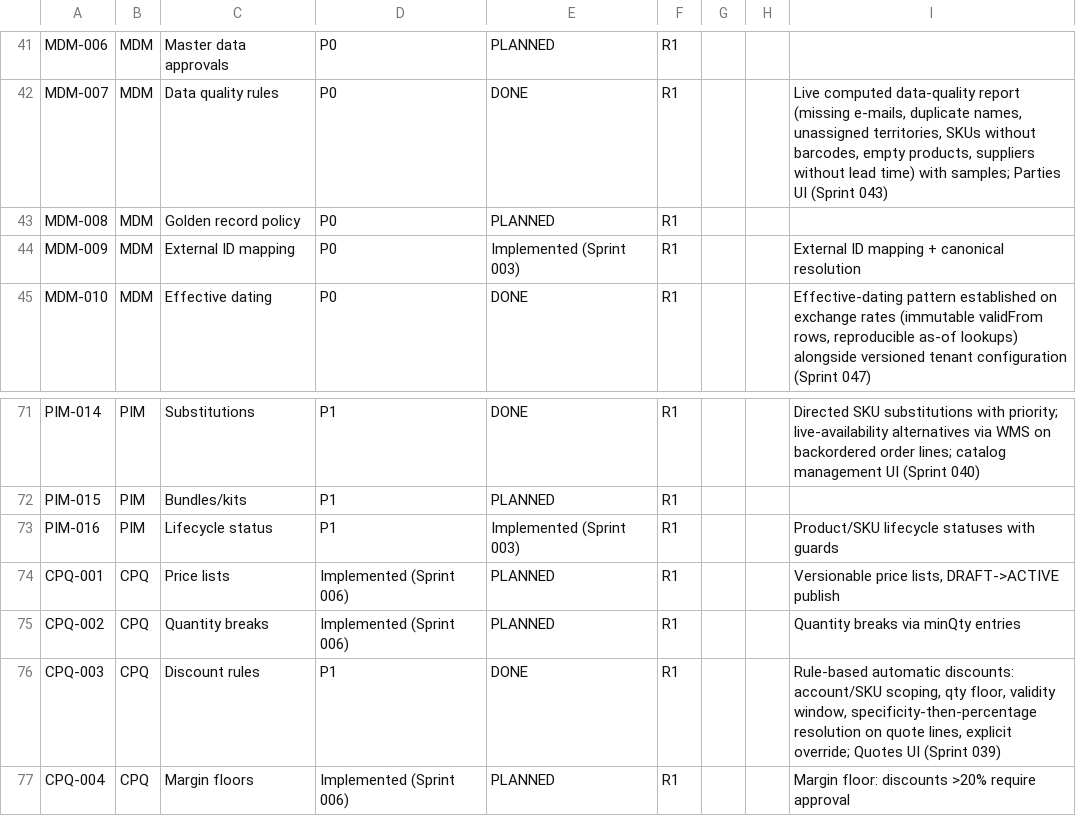
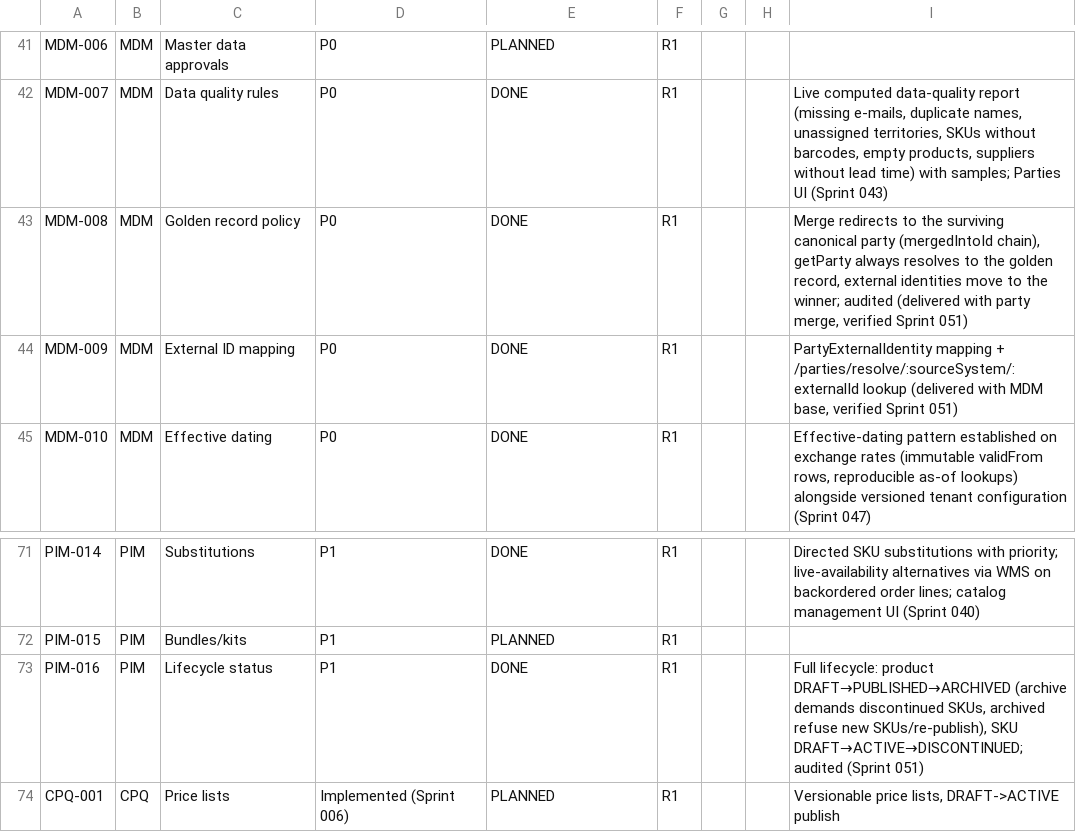
Before and after one commit to kenanbuss-sys/nexora, a CSV file: specs/implementation_matrix.csv, drawn as a sheet; only a part is shown, gaps mark what is left out; the shorter side is filled out with more unchanged rows.

```diff
--- a/specs/implementation_matrix.csv
+++ b/specs/implementation_matrix.csv
@@ -42,4 +42,4 @@ MDM-006,MDM,Master data approvals,P0,PLANNED,R1,,,
 MDM-007,MDM,Data quality rules,P0,DONE,R1,,,"Live computed data-quality report (missing e-mails, duplicate names, unassigned territories, SKUs without barcodes, empty products, suppliers without lead time) with samples; Parties UI (Sprint 043)"
-MDM-008,MDM,Golden record policy,P0,PLANNED,R1,,,
-MDM-009,MDM,External ID mapping,P0,Implemented (Sprint 003),R1,,,External ID mapping + canonical resolution
+MDM-008,MDM,Golden record policy,P0,DONE,R1,,,"Merge redirects to the surviving canonical party (mergedIntoId chain), getParty always resolves to the golden record, external identities move to the winner; audited (delivered with party merge, verified Sprint 051)"
+MDM-009,MDM,External ID mapping,P0,DONE,R1,,,"PartyExternalIdentity mapping + /parties/resolve/:sourceSystem/:externalId lookup (delivered with MDM base, verified Sprint 051)"
 MDM-010,MDM,Effective dating,P0,DONE,R1,,,"Effective-dating pattern established on exchange rates (immutable validFrom rows, reproducible as-of lookups) alongside versioned tenant configuration (Sprint 047)"
@@ -72,3 +72,3 @@ PIM-014,PIM,Substitutions,P1,DONE,R1,,,Directed SKU substitutions with priority;
 PIM-015,PIM,Bundles/kits,P1,PLANNED,R1,,,
-PIM-016,PIM,Lifecycle status,P1,Implemented (Sprint 003),R1,,,Product/SKU lifecycle statuses with guards
+PIM-016,PIM,Lifecycle status,P1,DONE,R1,,,"Full lifecycle: product DRAFT→PUBLISHED→ARCHIVED (archive demands discontinued SKUs, archived refuse new SKUs/re-publish), SKU DRAFT→ACTIVE→DISCONTINUED; audited (Sprint 051)"
 CPQ-001,CPQ,Price lists,Implemented (Sprint 006),PLANNED,R1,,,"Versionable price lists, DRAFT->ACTIVE publish"
```
Also changed, not shown: 5 other files.
